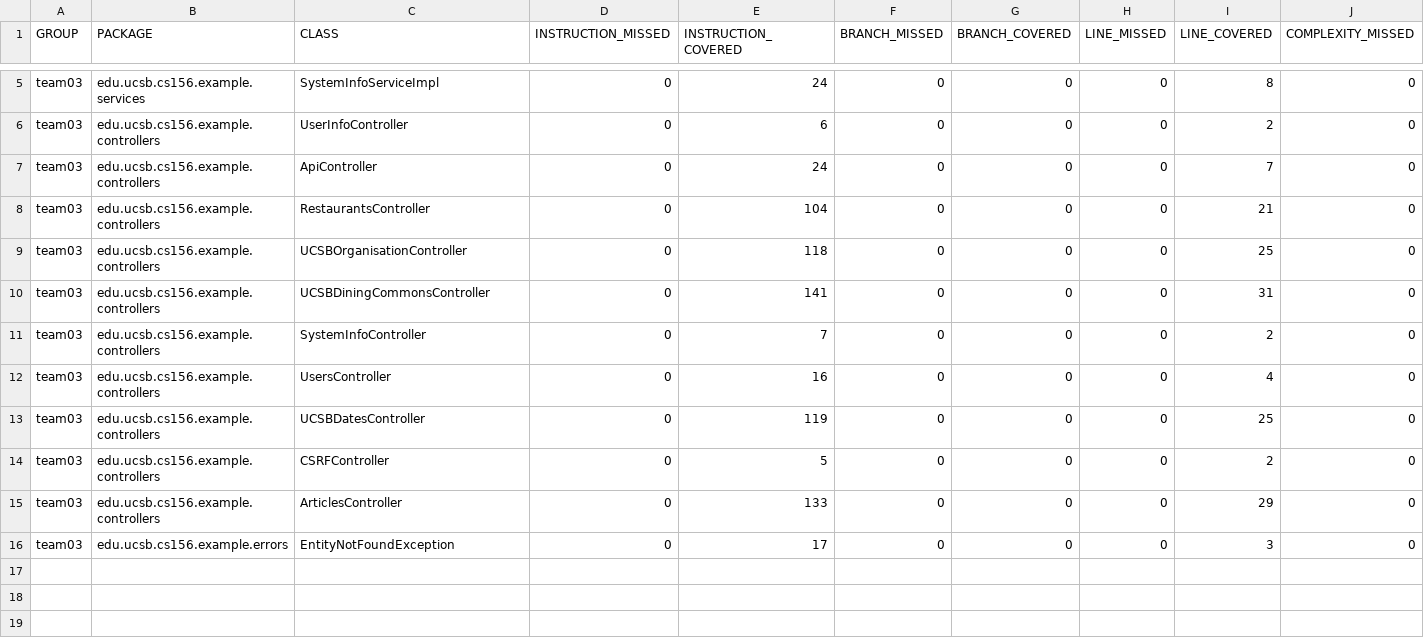
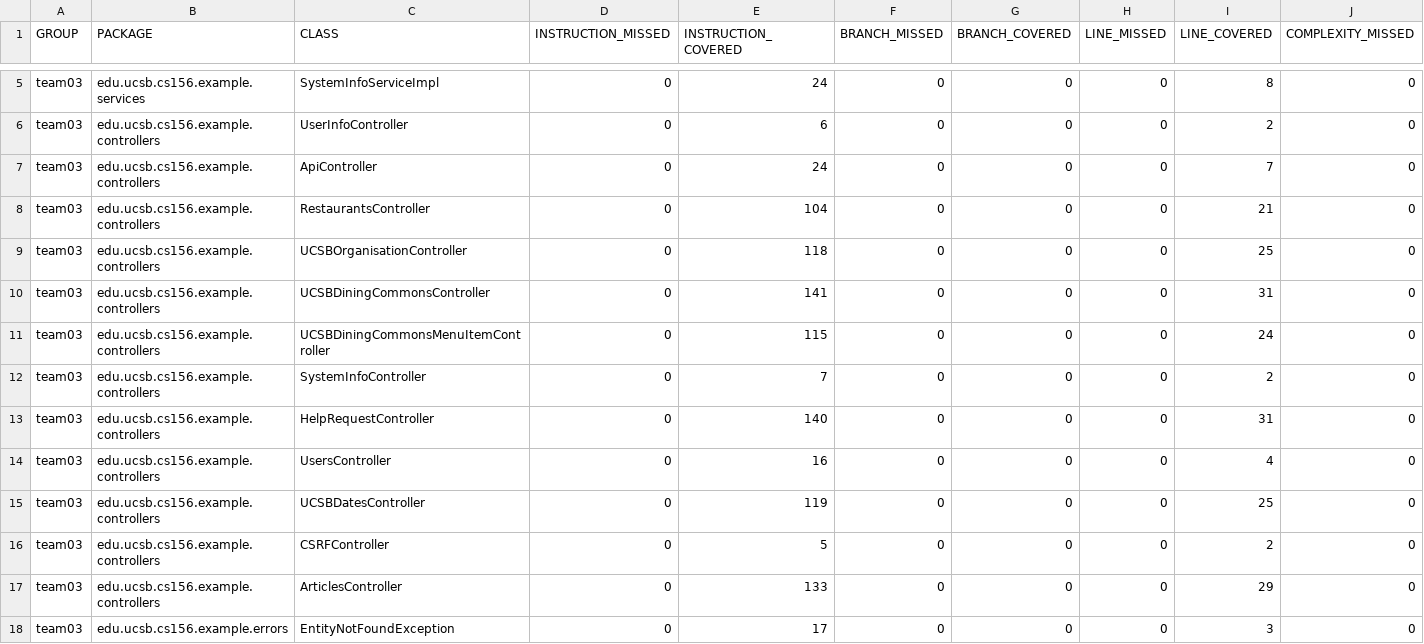
Before and after one commit to ucsb-cs156-w24/team03-w24-6pm-1, a CSV file: jacoco/jacoco.csv, drawn as a sheet; only a part is shown, gaps mark what is left out; rows hold the shown columns only; the diff names each change by its address in the sheet, - before the commit and + after, or states it on an @@ line.

Commit message:
Deploying to gh-pages from @ ucsb-cs156-w24/team03-w24-6pm-1@0da39461a87e68aaa2c85e5fba976f51dafe7cd2 🚀

```diff
--- a/jacoco/jacoco.csv
+++ b/jacoco/jacoco.csv
+row 11: team03 | edu.ucsb.cs156.example.controllers | UCSBDiningCommonsMenuItemController | 0 | 115 | 0 | 0 | 0 | 24 | 0
+row 13: team03 | edu.ucsb.cs156.example.controllers | HelpRequestController | 0 | 140 | 0 | 0 | 0 | 31 | 0
```
Also changed, not shown: 13 other files.
